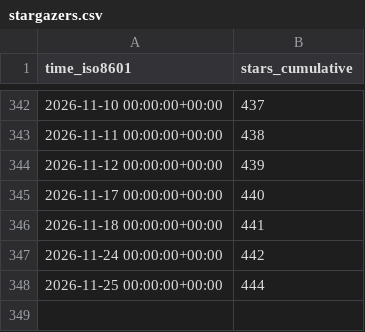
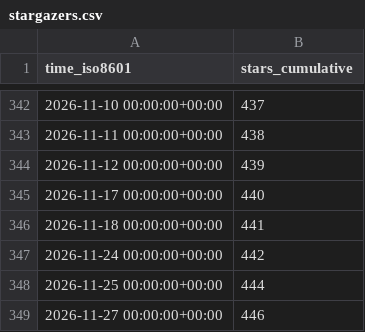
Before and after one commit to MFlowCode/stats, a CSV file: MFlowCode/MFC/ghrs-data/stargazers.csv, drawn as a sheet; only a part is shown, gaps mark what is left out; the diff names each change by its address in the sheet, - before the commit and + after, or states it on an @@ line.

```diff
--- a/MFlowCode/MFC/ghrs-data/stargazers.csv
+++ b/MFlowCode/MFC/ghrs-data/stargazers.csv
+row 349: 2026-11-27 00:00:00+00:00 | 446
```
